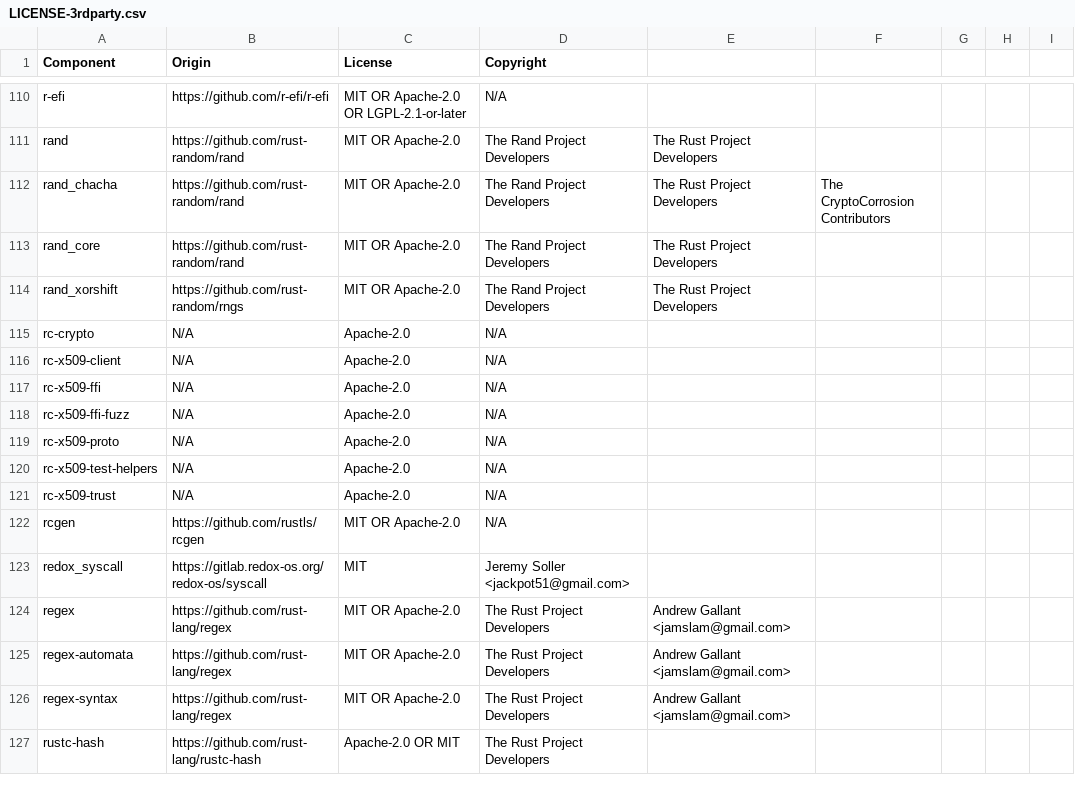
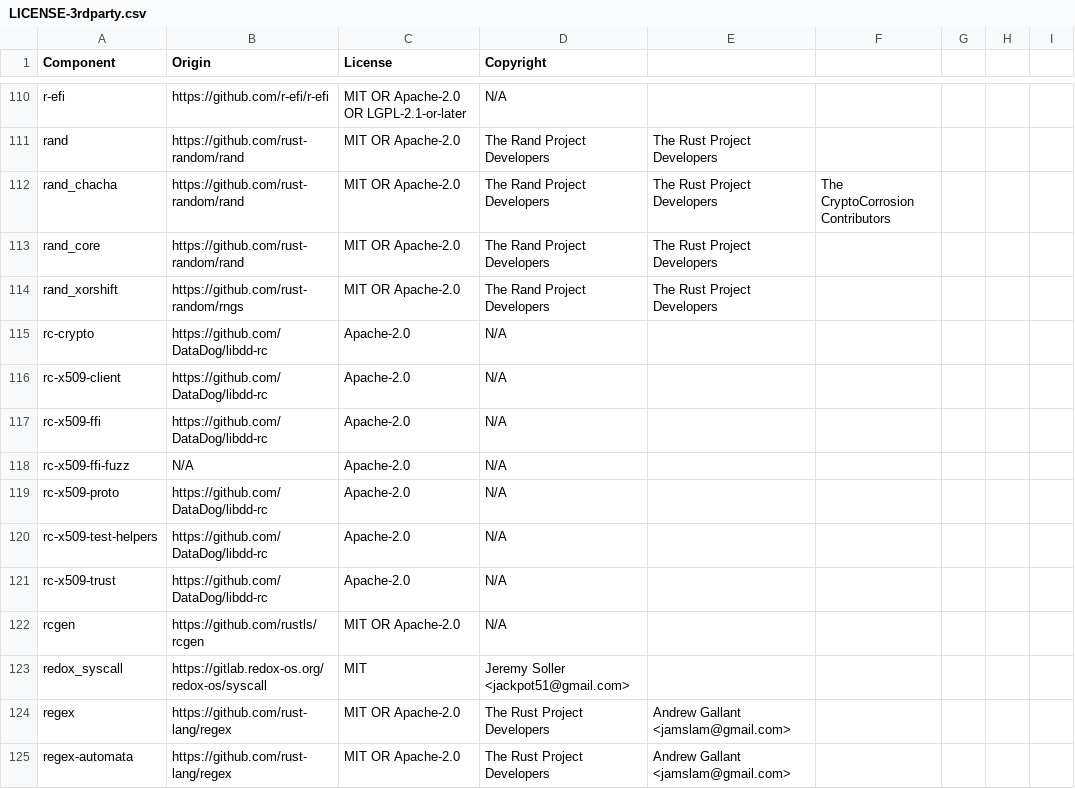
Before and after one commit to DataDog/libdd-rc, a CSV file: LICENSE-3rdparty.csv, drawn as a sheet; only a part is shown, gaps mark what is left out; the shorter side is filled out with more unchanged rows.

Commit message:
chore(license): generate 3rdparty BOM

```diff
--- a/LICENSE-3rdparty.csv
+++ b/LICENSE-3rdparty.csv
@@ -114,9 +114,9 @@ rand_core,https://github.com/rust-random/rand,MIT OR Apache-2.0,The Rand Project
 rand_xorshift,https://github.com/rust-random/rngs,MIT OR Apache-2.0,The Rand Project Developers, The Rust Project Developers
-rc-crypto,N/A,Apache-2.0,N/A
-rc-x509-client,N/A,Apache-2.0,N/A
-rc-x509-ffi,N/A,Apache-2.0,N/A
+rc-crypto,https://github.com/DataDog/libdd-rc,Apache-2.0,N/A
+rc-x509-client,https://github.com/DataDog/libdd-rc,Apache-2.0,N/A
+rc-x509-ffi,https://github.com/DataDog/libdd-rc,Apache-2.0,N/A
 rc-x509-ffi-fuzz,N/A,Apache-2.0,N/A
-rc-x509-proto,N/A,Apache-2.0,N/A
-rc-x509-test-helpers,N/A,Apache-2.0,N/A
-rc-x509-trust,N/A,Apache-2.0,N/A
+rc-x509-proto,https://github.com/DataDog/libdd-rc,Apache-2.0,N/A
+rc-x509-test-helpers,https://github.com/DataDog/libdd-rc,Apache-2.0,N/A
+rc-x509-trust,https://github.com/DataDog/libdd-rc,Apache-2.0,N/A
 rcgen,https://github.com/rustls/rcgen,MIT OR Apache-2.0,N/A
```
